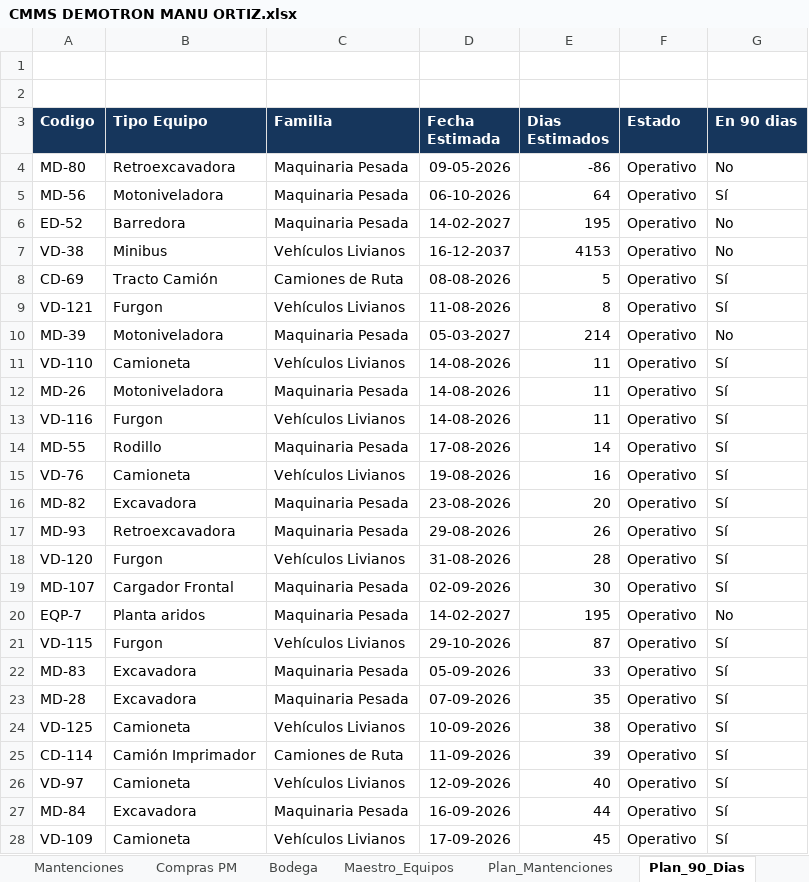
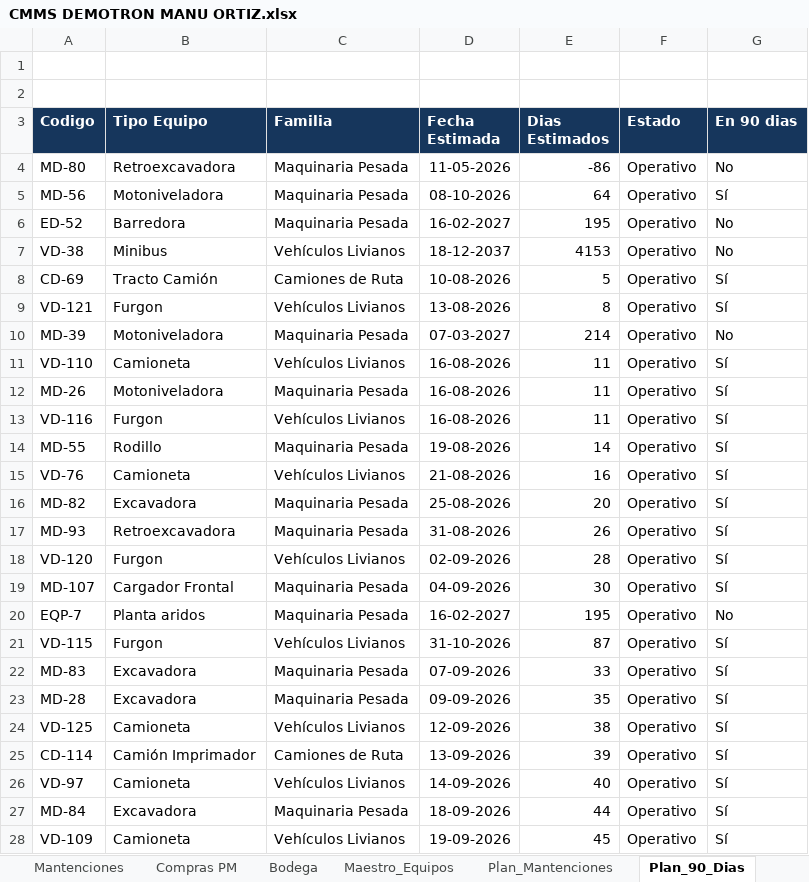
Before and after one commit to manuelortizortiz/cmms-demotron, an Excel workbook: CMMS DEMOTRON MANU ORTIZ.xlsx, sheet Plan_90_Dias, drawn as a sheet; only a part is shown; values as stored, in another font and other column widths than the file's, no borders; table styles not drawn; the diff covers the shown part only; the diff names each change by its address in the sheet, - before the commit and + after, or states it on an @@ line.

```diff
--- a/CMMS DEMOTRON MANU ORTIZ.xlsx (sheet Plan_90_Dias)
+++ b/CMMS DEMOTRON MANU ORTIZ.xlsx (sheet Plan_90_Dias)
-D4 (Fecha Estimada): 09-05-2026
+D4 (Fecha Estimada): 11-05-2026
-D5 (Fecha Estimada): 06-10-2026
+D5 (Fecha Estimada): 08-10-2026
-D6 (Fecha Estimada): 14-02-2027
+D6 (Fecha Estimada): 16-02-2027
-D7 (Fecha Estimada): 16-12-2037
+D7 (Fecha Estimada): 18-12-2037
-D8 (Fecha Estimada): 08-08-2026
+D8 (Fecha Estimada): 10-08-2026
-D9 (Fecha Estimada): 11-08-2026
+D9 (Fecha Estimada): 13-08-2026
-D10 (Fecha Estimada): 05-03-2027
+D10 (Fecha Estimada): 07-03-2027
-D11:D13 (Fecha Estimada): 14-08-2026
+D11:D13 (Fecha Estimada): 16-08-2026
-D14 (Fecha Estimada): 17-08-2026
+D14 (Fecha Estimada): 19-08-2026
-D15 (Fecha Estimada): 19-08-2026
+D15 (Fecha Estimada): 21-08-2026
-D16 (Fecha Estimada): 23-08-2026
+D16 (Fecha Estimada): 25-08-2026
-D17 (Fecha Estimada): 29-08-2026
+D17 (Fecha Estimada): 31-08-2026
-D18 (Fecha Estimada): 31-08-2026
+D18 (Fecha Estimada): 02-09-2026
-D19 (Fecha Estimada): 02-09-2026
+D19 (Fecha Estimada): 04-09-2026
-D20 (Fecha Estimada): 14-02-2027
+D20 (Fecha Estimada): 16-02-2027
-D21 (Fecha Estimada): 29-10-2026
+D21 (Fecha Estimada): 31-10-2026
-D22 (Fecha Estimada): 05-09-2026
+D22 (Fecha Estimada): 07-09-2026
-D23 (Fecha Estimada): 07-09-2026
+D23 (Fecha Estimada): 09-09-2026
-D24 (Fecha Estimada): 10-09-2026
+D24 (Fecha Estimada): 12-09-2026
-D25 (Fecha Estimada): 11-09-2026
+D25 (Fecha Estimada): 13-09-2026
-D26 (Fecha Estimada): 12-09-2026
+D26 (Fecha Estimada): 14-09-2026
-D27 (Fecha Estimada): 16-09-2026
+D27 (Fecha Estimada): 18-09-2026
-D28 (Fecha Estimada): 17-09-2026
+D28 (Fecha Estimada): 19-09-2026
```
Also changed, not shown: 114 edited cells elsewhere in this sheet, sheet Correctivas, sheet Plan_Mantenciones, sheet Mantenciones, sheet Maestro_Equipos, sheet Dashboard, sheet Planner_Semanal, hidden cells.
